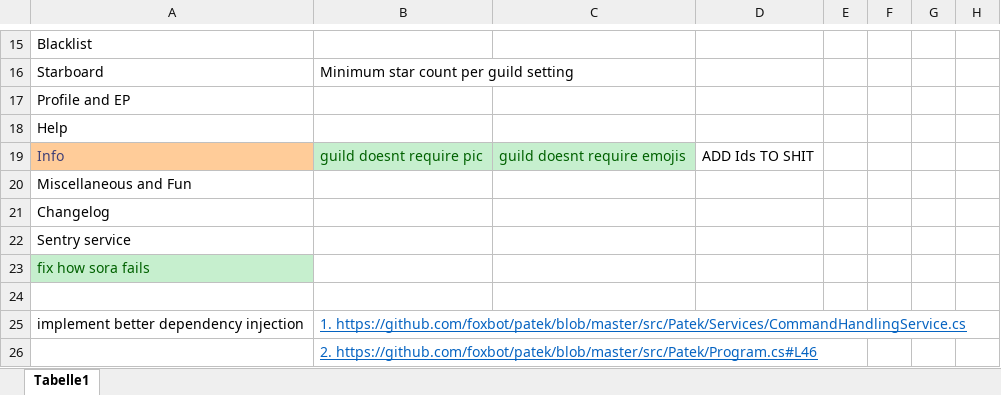
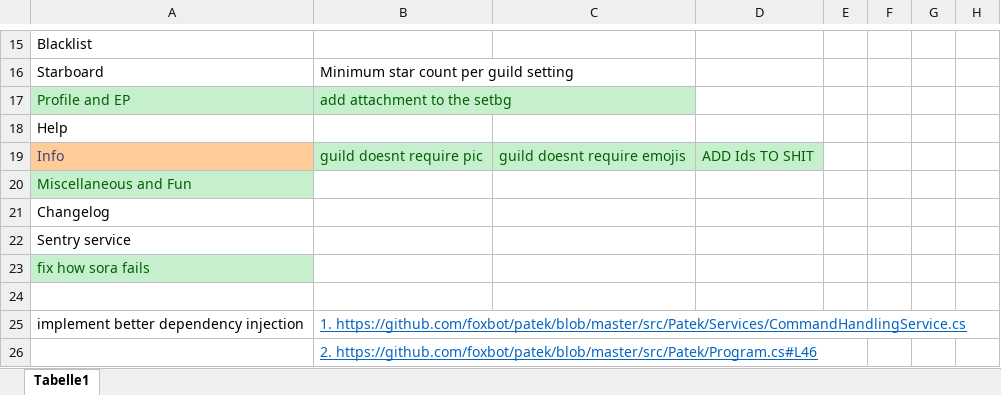
Before and after one commit to Daniele122898/SoraBot-v2, an Excel workbook: SoraBot-v2/To-Do List.xlsx, sheet Tabelle1, drawn as a sheet; only a part is shown, gaps mark what is left out; values as stored, in another font and other column widths than the file's, no borders; the diff names each change by its address in the sheet, - before the commit and + after, or states it on an @@ line.

```diff
--- a/SoraBot-v2/To-Do List.xlsx (sheet Tabelle1)
+++ b/SoraBot-v2/To-Do List.xlsx (sheet Tabelle1)
-A17:B17 fill: none
+A17:B17 fill: #C6EFCE
-A17 text colour: black
+A17 text colour: #006100
-B17: (empty)
+B17: add attachment to the setbg
@@ D19 fill: none → #C6EFCE, text colour: black → #006100 @@
@@ A20 fill: none → #C6EFCE, text colour: black → #006100 @@
```
Also changed, not shown: 21 other files.
